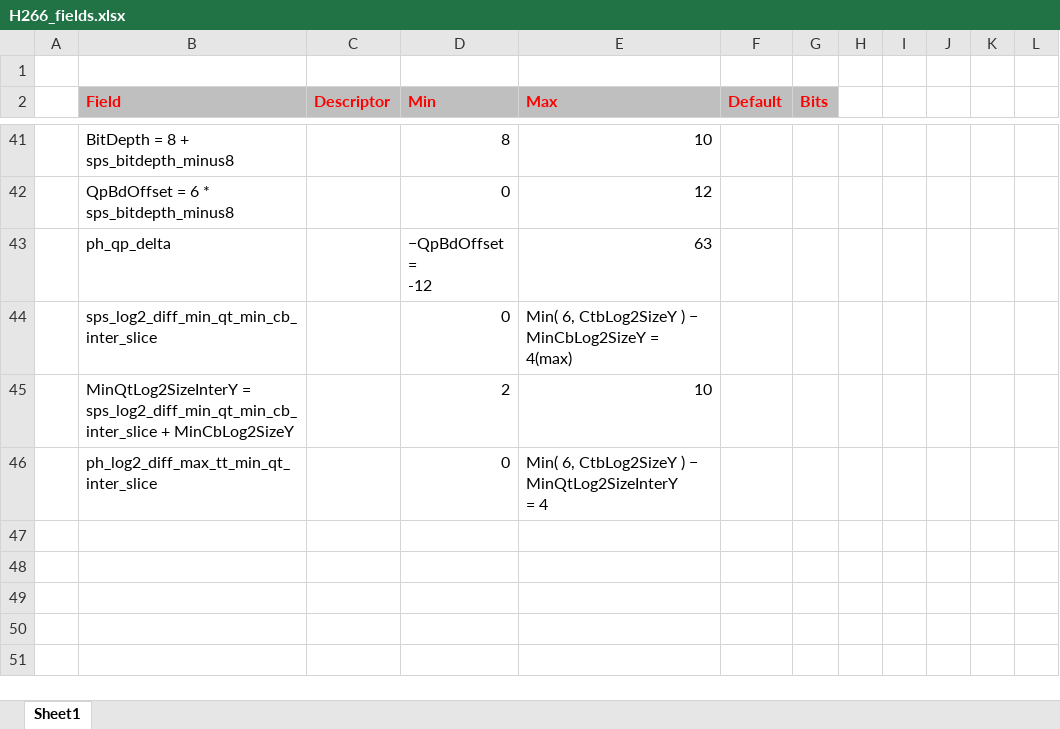
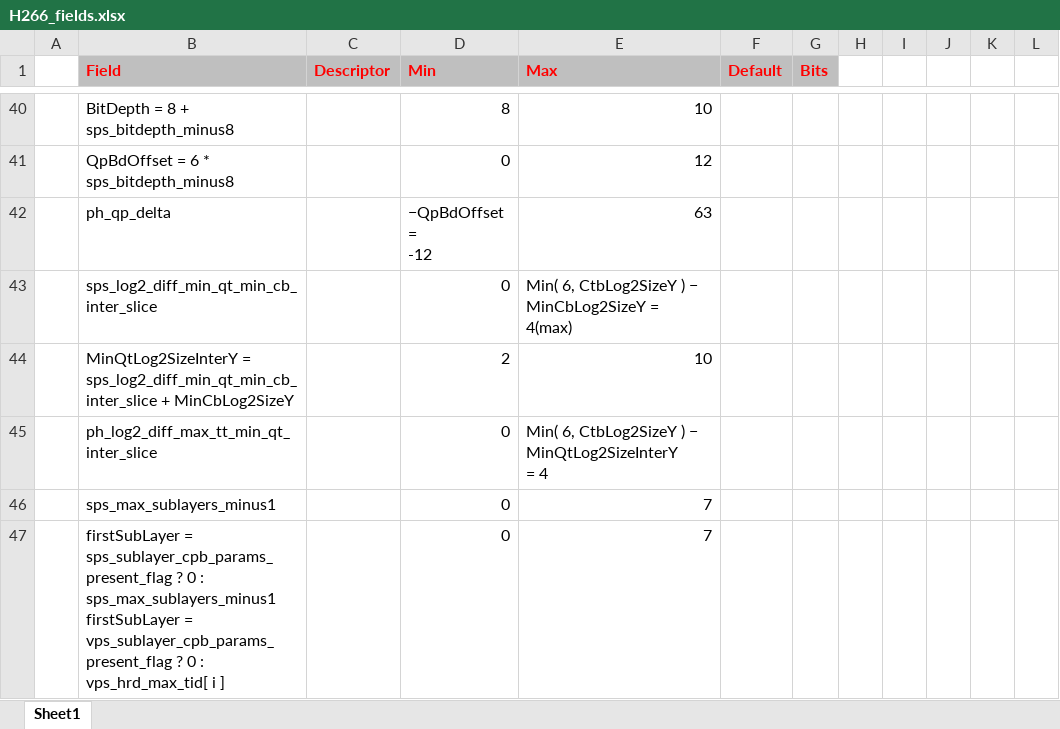
Before and after one commit to wangf1978/DumpTS, an Excel workbook: doc/H266_fields.xlsx, sheet Sheet1, drawn as a sheet; only a part is shown, gaps mark what is left out; values as stored, in another font and other column widths than the file's, no borders; removed rows and columns are numbered as before the commit, all else as after; ↵ is a line break in a cell; the diff names each change by its address in the sheet, - before the commit and + after, or states it on an @@ line.

```diff
--- a/doc/H266_fields.xlsx (sheet Sheet1)
+++ b/doc/H266_fields.xlsx (sheet Sheet1)
-row 1: (empty)
+row 46:  | sps_max_sublayers_minus1 |  | 0 | 7
+row 47:  | firstSubLayer = ↵ sps_sublayer_cpb_params_present_flag ? 0 : sps_max_sublayers_minus1 ↵ firstSubLayer = vps_sublayer_cpb_params_present_flag ? 0 : vps_hrd_max_tid[ i ] |  | 0 | 7
```
Also changed, not shown: 1 other file.
